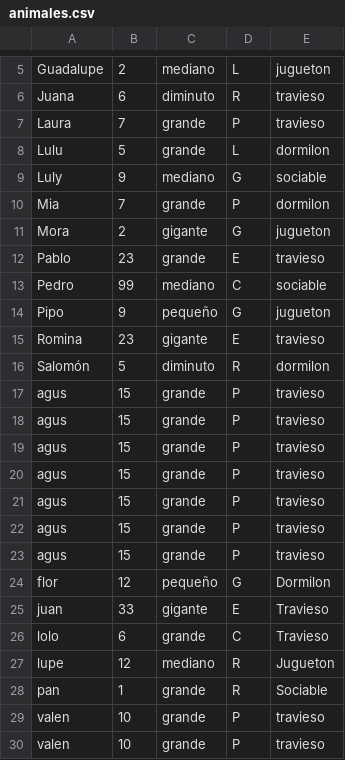
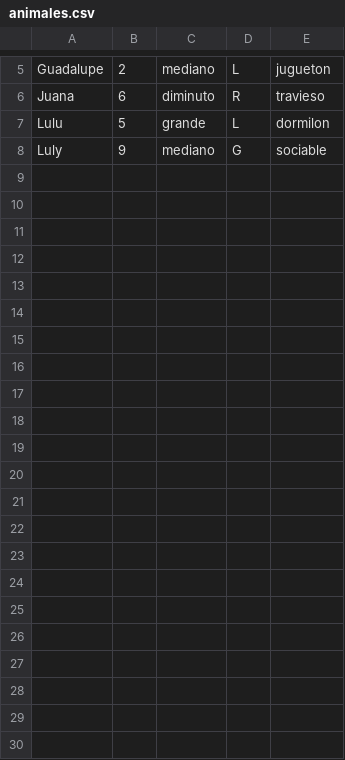
Before and after one commit to CharoLertora/TP2-Cola2-AlgoritmosII, a CSV file: animales.csv, drawn as a sheet; only a part is shown, gaps mark what is left out; the diff names each change by its address in the sheet, - before the commit and + after, or states it on an @@ line.

```diff
--- a/animales.csv
+++ b/animales.csv
-row 7: Laura | 7 | grande | P | travieso
-row 10: Mia | 7 | grande | P | dormilon
-row 11: Mora | 2 | gigante | G | jugueton
-row 12: Pablo | 23 | grande | E | travieso
-row 13: Pedro | 99 | mediano | C | sociable
-row 14: Pipo | 9 | pequeño | G | jugueton
-row 15: Romina | 23 | gigante | E | travieso
-row 16: Salomón | 5 | diminuto | R | dormilon
-row 17: agus | 15 | grande | P | travieso
-row 18: agus | 15 | grande | P | travieso
-row 19: agus | 15 | grande | P | travieso
-row 20: agus | 15 | grande | P | travieso
-row 21: agus | 15 | grande | P | travieso
-row 22: agus | 15 | grande | P | travieso
-row 23: agus | 15 | grande | P | travieso
-row 24: flor | 12 | pequeño | G | Dormilon
-row 25: juan | 33 | gigante | E | Travieso
-row 26: lolo | 6 | grande | C | Travieso
-row 27: lupe | 12 | mediano | R | Jugueton
-row 28: pan | 1 | grande | R | Sociable
-row 29: valen | 10 | grande | P | travieso
-row 30: valen | 10 | grande | P | travieso
```
Also changed, not shown: 9 other files.
